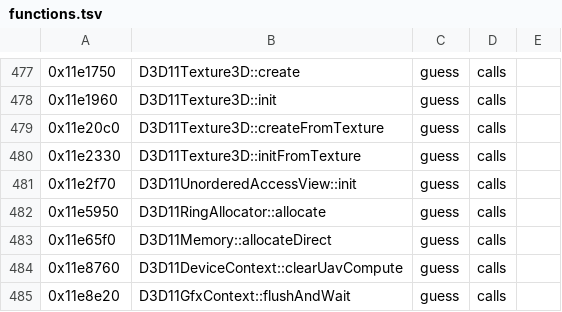
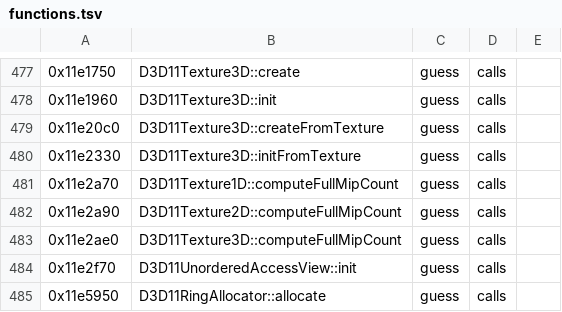
Before and after one commit to bloodborne-native/bloodborne-recomp, a TSV file: annotations/functions.tsv, drawn as a sheet; only a part is shown, gaps mark what is left out; the shorter side is filled out with more unchanged rows; the diff names each change by its address in the sheet, - before the commit and + after, or states it on an @@ line.

```diff
--- a/annotations/functions.tsv
+++ b/annotations/functions.tsv
+row 481: 0x11e2a70 | D3D11Texture1D::computeFullMipCount | guess | calls
+row 482: 0x11e2a90 | D3D11Texture2D::computeFullMipCount | guess | calls
+row 483: 0x11e2ae0 | D3D11Texture3D::computeFullMipCount | guess | calls
```
Also changed, not shown: 3 other files.
